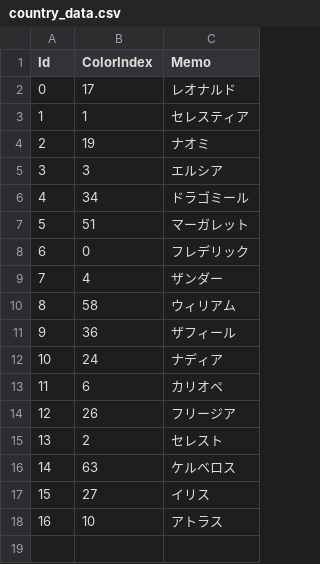
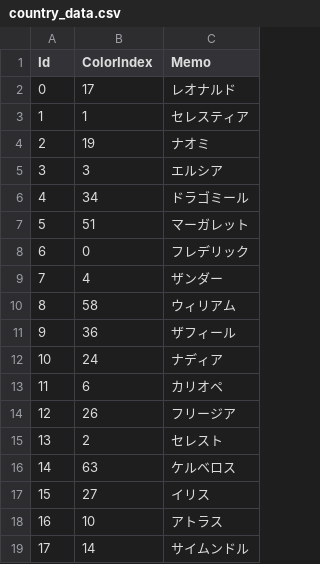
Before and after one commit to 778a0a/betrayer2, a CSV file: Assets/Resources/Scenarios/01/country_data.csv, drawn as a sheet; the diff names each change by its address in the sheet, - before the commit and + after, or states it on an @@ line.

```diff
--- a/Assets/Resources/Scenarios/01/country_data.csv
+++ b/Assets/Resources/Scenarios/01/country_data.csv
+row 19: 17 | 14 | サイムンドル
```
Also changed, not shown: Assets/Resources/Scenarios/01/castle_data.csv, Assets/Resources/Scenarios/01/character_data.csv, 6 other files.
